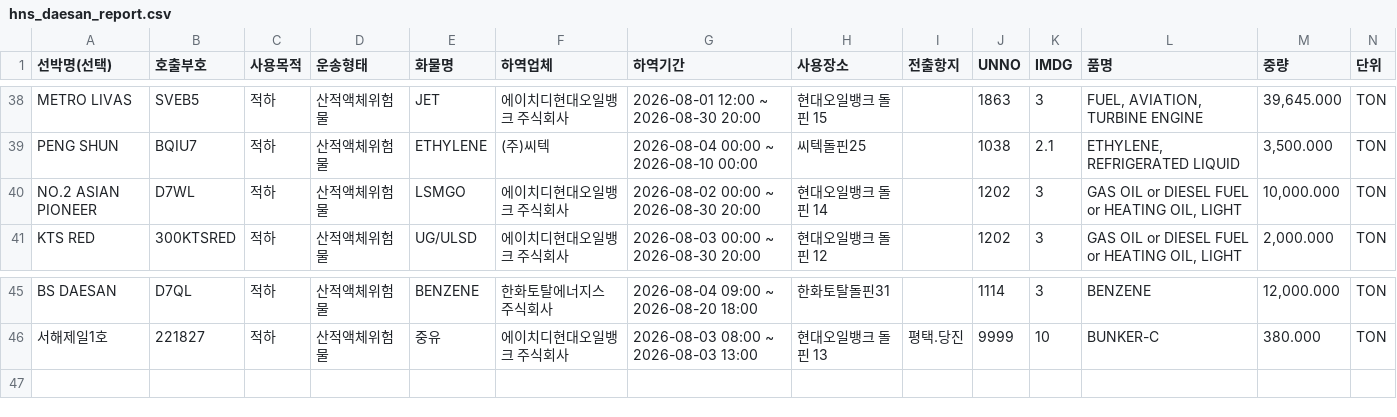
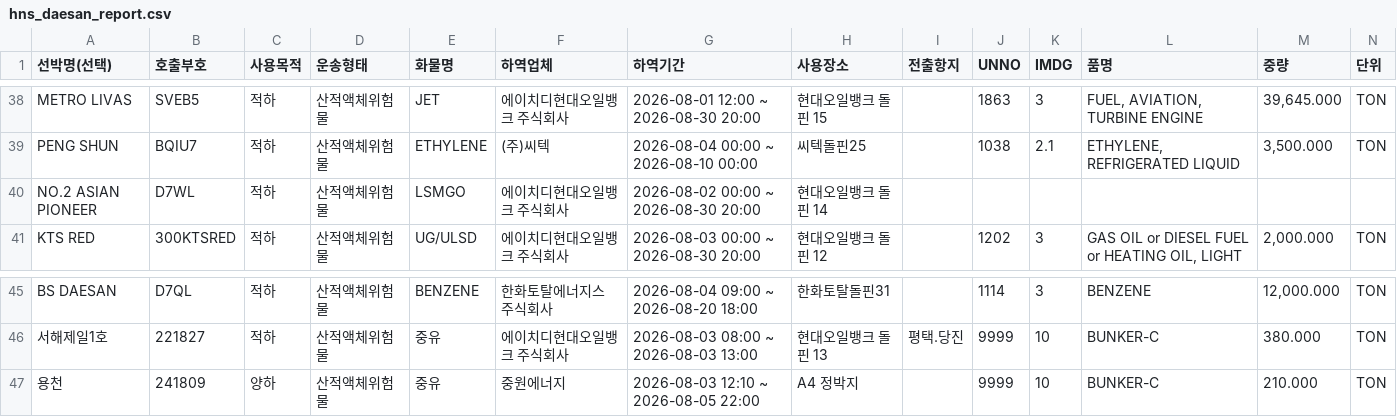
Before and after one commit to juyk1992/pt-hns, a CSV file: hns_daesan_report.csv, drawn as a sheet; only a part is shown, gaps mark what is left out.

```diff
--- a/hns_daesan_report.csv
+++ b/hns_daesan_report.csv
@@ -39,3 +39,3 @@ METRO LIVAS,SVEB5,적하,산적액체위험물,JET,에이치디현대오일뱅
 PENG SHUN,BQIU7,적하,산적액체위험물,ETHYLENE,(주)씨텍,2026-08-04 00:00 ~ 2026-08-10 00:00,씨텍돌핀25,,1038,2.1,"ETHYLENE, REFRIGERATED LIQUID","3,500.000",TON
-NO.2 ASIAN PIONEER,D7WL,적하,산적액체위험물,LSMGO,에이치디현대오일뱅크 주식회사,2026-08-02 00:00 ~ 2026-08-30 20:00,현대오일뱅크 돌핀 14,,1202,3,"GAS OIL or DIESEL FUEL or HEATING OIL, LIGHT","10,000.000",TON
+NO.2 ASIAN PIONEER,D7WL,적하,산적액체위험물,LSMGO,에이치디현대오일뱅크 주식회사,2026-08-02 00:00 ~ 2026-08-30 20:00,현대오일뱅크 돌핀 14,,,,,,
 KTS RED,300KTSRED,적하,산적액체위험물,UG/ULSD,에이치디현대오일뱅크 주식회사,2026-08-03 00:00 ~ 2026-08-30 20:00,현대오일뱅크 돌핀 12,,1202,3,"GAS OIL or DIESEL FUEL or HEATING OIL, LIGHT","2,000.000",TON
@@ -46 +46,2 @@ BS DAESAN,D7QL,적하,산적액체위험물,BENZENE,한화토탈에너지스 주
 서해제일1호,221827,적하,산적액체위험물,중유,에이치디현대오일뱅크 주식회사,2026-08-03 08:00 ~ 2026-08-03 13:00,현대오일뱅크 돌핀 13,평택.당진,9999,10,BUNKER-C,380.000,TON
+용천,241809,양하,산적액체위험물,중유,중원에너지,2026-08-03 12:10 ~ 2026-08-05 22:00,A4 정박지,,9999,10,BUNKER-C,210.000,TON
```
Also changed, not shown: hns_pyeongtaek_report.csv.
